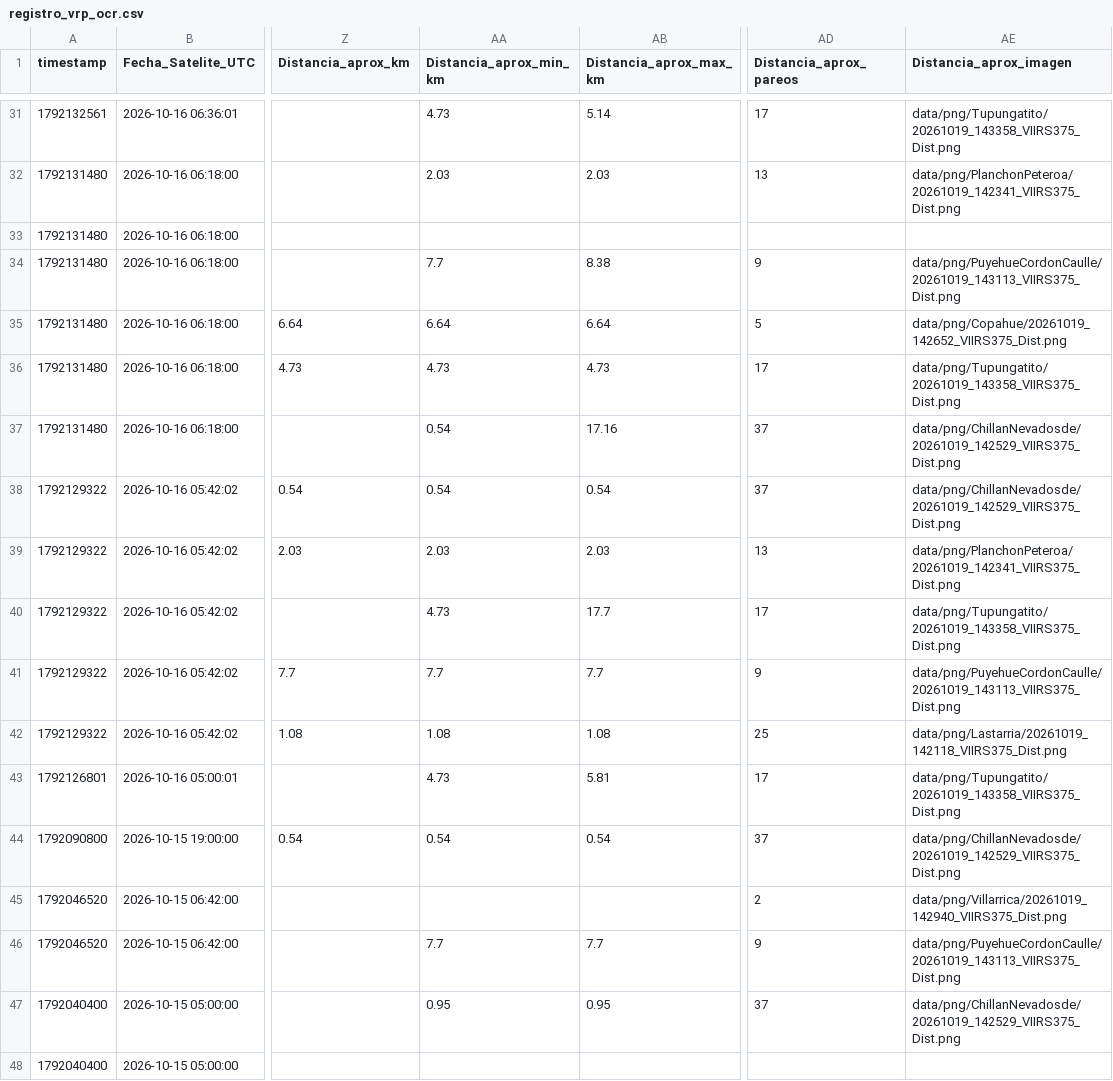
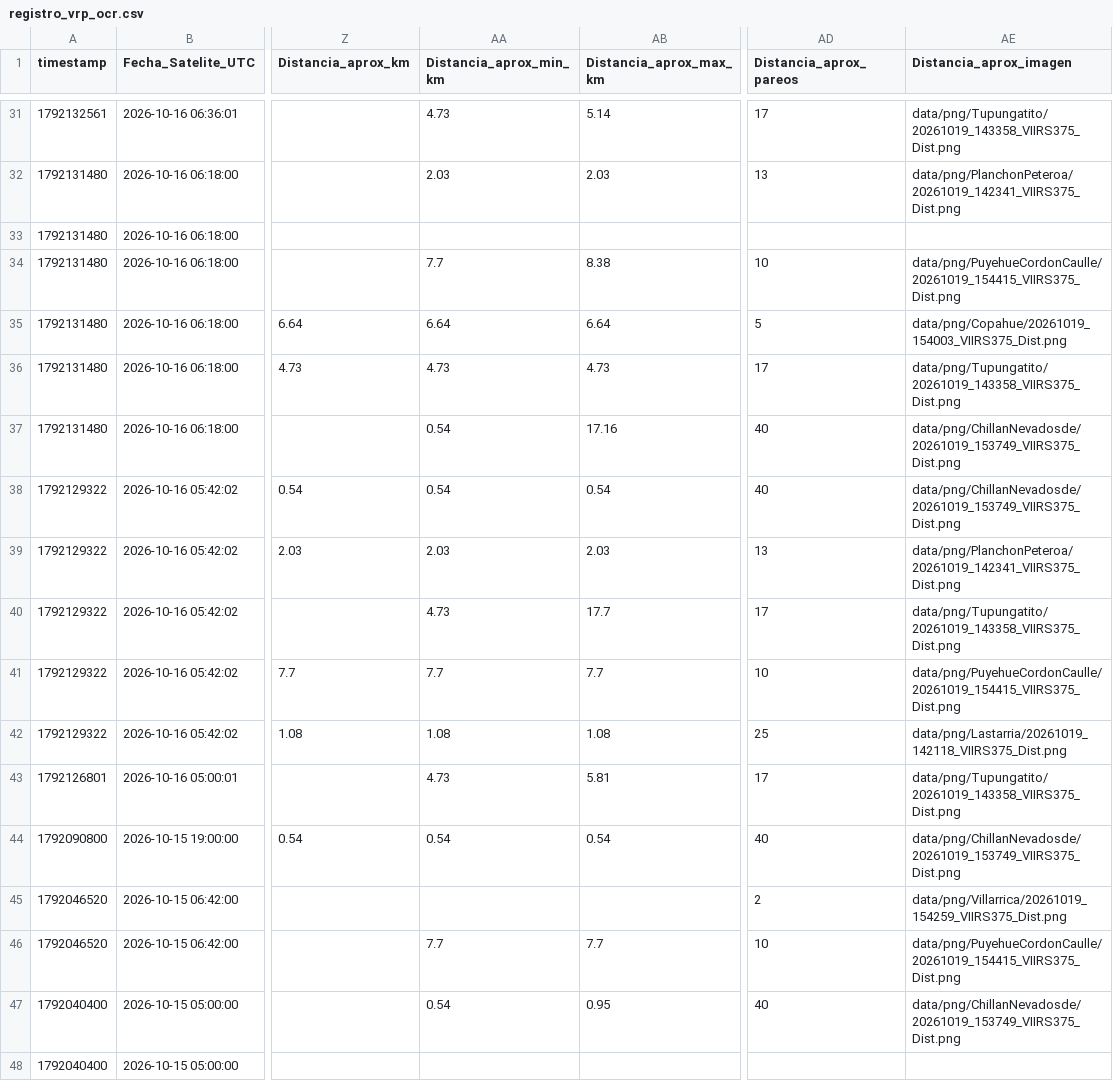
Before and after one commit to MendozaVolcanic/VRP-chile, a CSV file: data/mirova_reference/mirova_v1_snapshot/registro_vrp_ocr.csv, drawn as a sheet; only a part is shown, gaps mark what is left out; the diff covers the shown part only; the diff names each change by its address in the sheet, - before the commit and + after, or states it on an @@ line.

Commit message:
audit(auto): paridad semanal vs MIROVA (auto-audit S120)

```diff
--- a/data/mirova_reference/mirova_v1_snapshot/registro_vrp_ocr.csv
+++ b/data/mirova_reference/mirova_v1_snapshot/registro_vrp_ocr.csv
-AD34 (Distancia_aprox_pareos): 9
+AD34 (Distancia_aprox_pareos): 10
-AE34 (Distancia_aprox_imagen): data/png/PuyehueCordonCaulle/20261019_143113_VIIRS375_Dist.png
+AE34 (Distancia_aprox_imagen): data/png/PuyehueCordonCaulle/20261019_154415_VIIRS375_Dist.png
-AE35 (Distancia_aprox_imagen): data/png/Copahue/20261019_142652_VIIRS375_Dist.png
+AE35 (Distancia_aprox_imagen): data/png/Copahue/20261019_154003_VIIRS375_Dist.png
-AD37:AD38 (Distancia_aprox_pareos): 37
+AD37:AD38 (Distancia_aprox_pareos): 40
-AE37:AE38 (Distancia_aprox_imagen): data/png/ChillanNevadosde/20261019_142529_VIIRS375_Dist.png
+AE37:AE38 (Distancia_aprox_imagen): data/png/ChillanNevadosde/20261019_153749_VIIRS375_Dist.png
-AD41 (Distancia_aprox_pareos): 9
+AD41 (Distancia_aprox_pareos): 10
-AE41 (Distancia_aprox_imagen): data/png/PuyehueCordonCaulle/20261019_143113_VIIRS375_Dist.png
+AE41 (Distancia_aprox_imagen): data/png/PuyehueCordonCaulle/20261019_154415_VIIRS375_Dist.png
-AD44 (Distancia_aprox_pareos): 37
+AD44 (Distancia_aprox_pareos): 40
-AE44 (Distancia_aprox_imagen): data/png/ChillanNevadosde/20261019_142529_VIIRS375_Dist.png
+AE44 (Distancia_aprox_imagen): data/png/ChillanNevadosde/20261019_153749_VIIRS375_Dist.png
-AE45 (Distancia_aprox_imagen): data/png/Villarrica/20261019_142940_VIIRS375_Dist.png
+AE45 (Distancia_aprox_imagen): data/png/Villarrica/20261019_154259_VIIRS375_Dist.png
-AD46 (Distancia_aprox_pareos): 9
+AD46 (Distancia_aprox_pareos): 10
-AE46 (Distancia_aprox_imagen): data/png/PuyehueCordonCaulle/20261019_143113_VIIRS375_Dist.png
+AE46 (Distancia_aprox_imagen): data/png/PuyehueCordonCaulle/20261019_154415_VIIRS375_Dist.png
-AA47 (Distancia_aprox_min_km): 0.95
+AA47 (Distancia_aprox_min_km): 0.54
-AD47 (Distancia_aprox_pareos): 37
+AD47 (Distancia_aprox_pareos): 40
-AE47 (Distancia_aprox_imagen): data/png/ChillanNevadosde/20261019_142529_VIIRS375_Dist.png
+AE47 (Distancia_aprox_imagen): data/png/ChillanNevadosde/20261019_153749_VIIRS375_Dist.png
```
Also changed, not shown: 85 edited cells elsewhere in this file, 5 other files.
